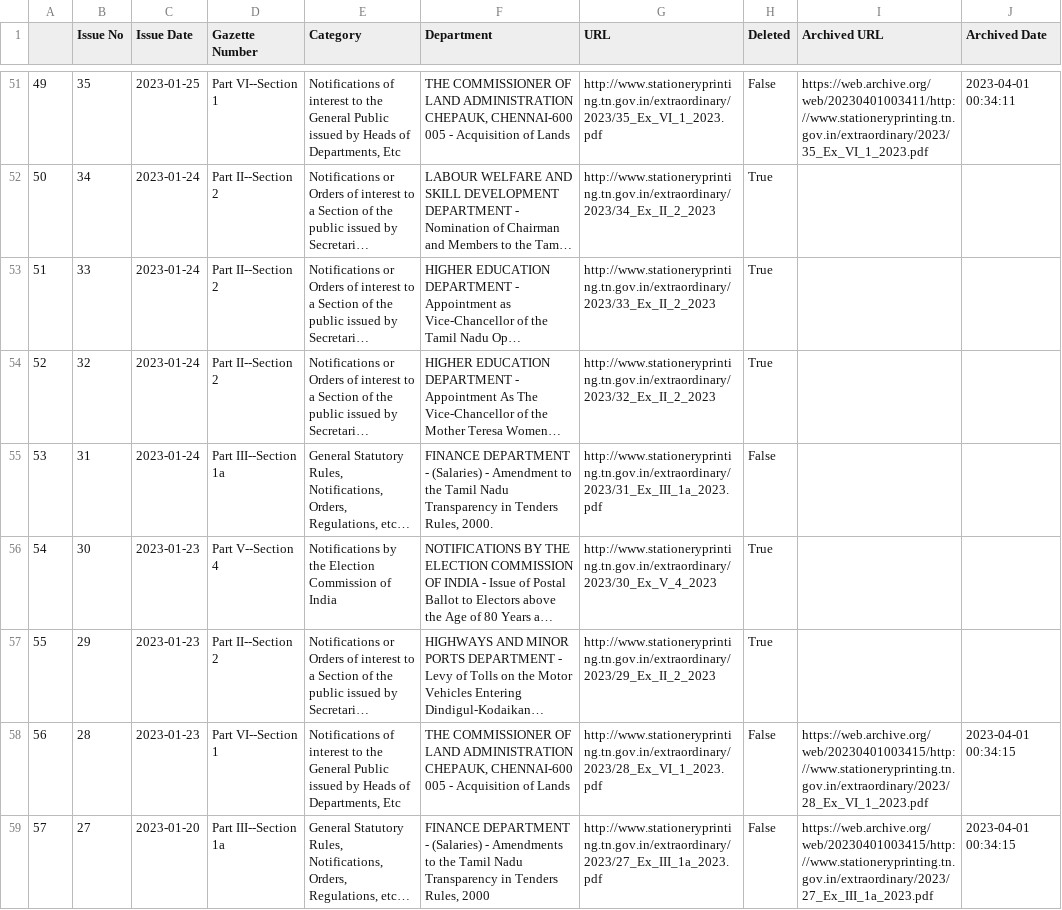
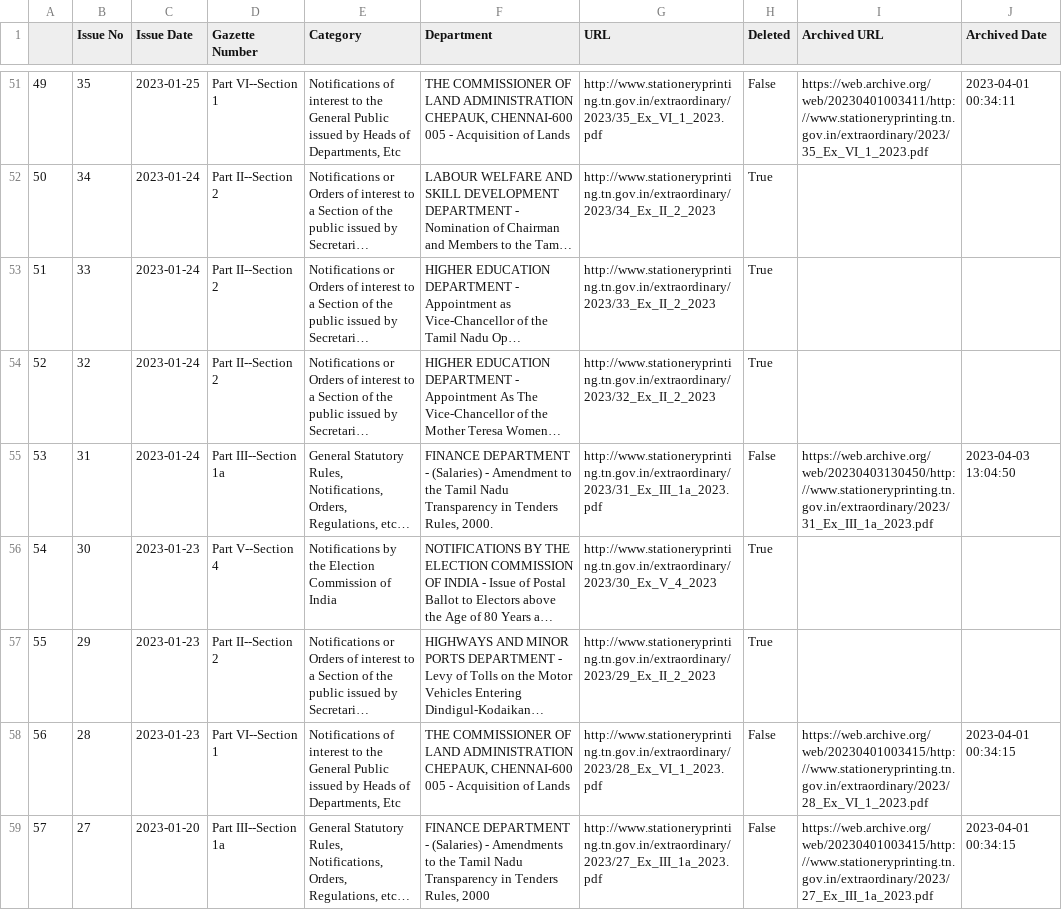
Before and after one commit to DigitalIndiaArchiver/TNGazette, a CSV file: data/ExtraOrdinaryGazattes_2023.csv, drawn as a sheet; only a part is shown, gaps mark what is left out; long unchanged cells end in …; the diff covers the shown part only; the diff names each change by its address in the sheet, - before the commit and + after, or states it on an @@ line.

Commit message:
Fix Gazette URLs

```diff
--- a/data/ExtraOrdinaryGazattes_2023.csv
+++ b/data/ExtraOrdinaryGazattes_2023.csv
-I55 (Archived URL): (empty)
+I55 (Archived URL): https://web.archive.org/web/20230403130450/http://www.stationeryprinting.tn.gov.in/extraordinary/2023/31_Ex_III_1a_2023.pdf
-J55 (Archived Date): (empty)
+J55 (Archived Date): 2023-04-03 13:04:50
```
Also changed, not shown: 10 edited cells elsewhere in this file, data/Gazattes_2023.csv, 3 other files.
